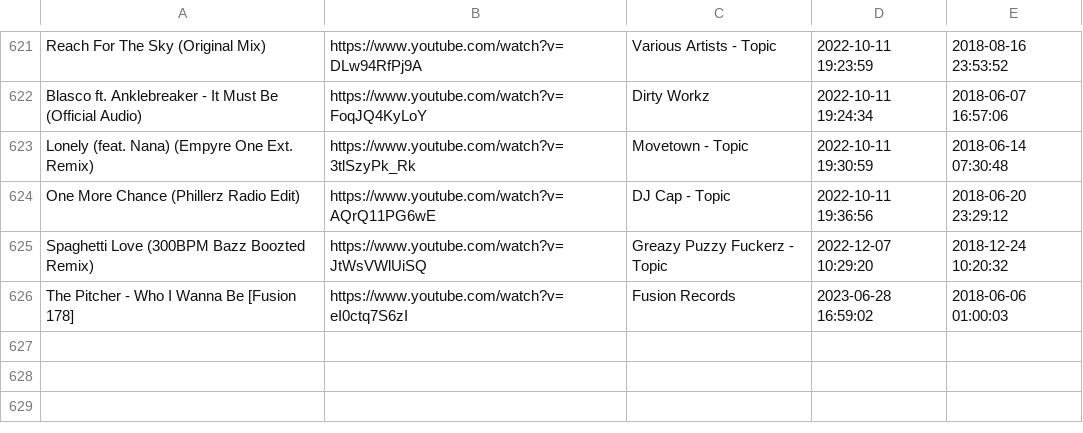
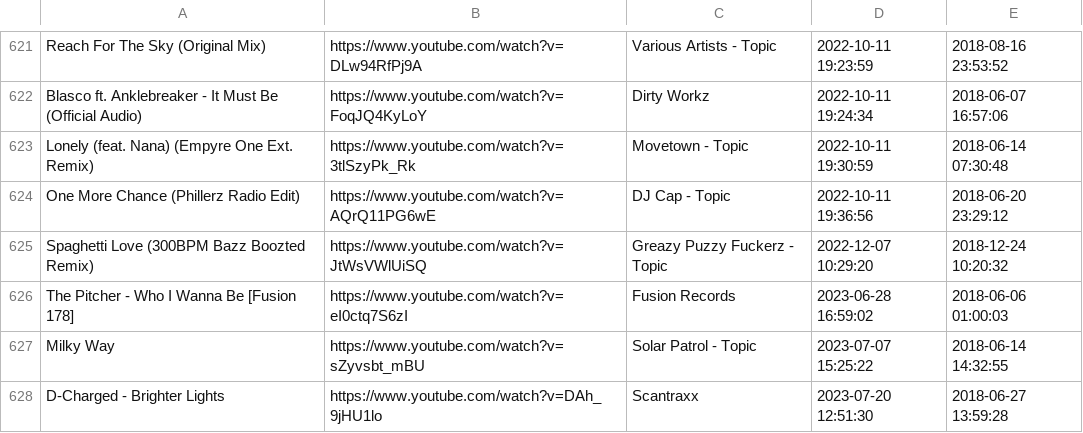
Before and after one commit to kusti420/BestSongsOfAllTime, a CSV file: CSV/2018.csv, drawn as a sheet; only a part is shown, gaps mark what is left out; the diff names each change by its address in the sheet, - before the commit and + after, or states it on an @@ line.

```diff
--- a/CSV/2018.csv
+++ b/CSV/2018.csv
+row 627: Milky Way | https://www.youtube.com/watch?v=sZyvsbt_mBU | Solar Patrol - Topic | 2023-07-07 15:25:22 | 2018-06-14 14:32:55
+row 628: D-Charged - Brighter Lights | https://www.youtube.com/watch?v=DAh_9jHU1lo | Scantraxx | 2023-07-20 12:51:30 | 2018-06-27 13:59:28
```
Also changed, not shown: CSV/2014.csv, CSV/2019.csv, 11 other files.
